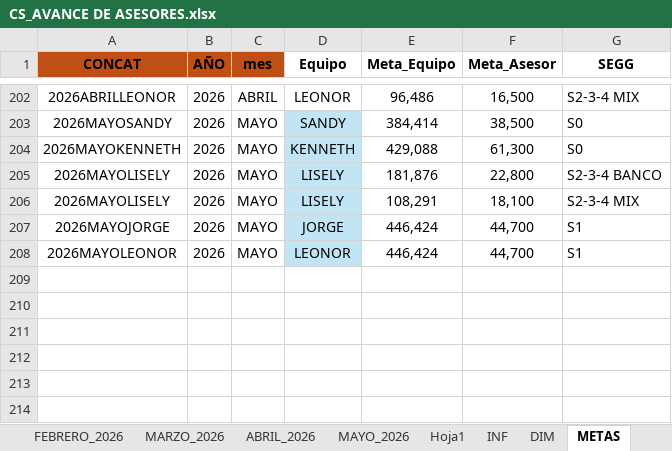
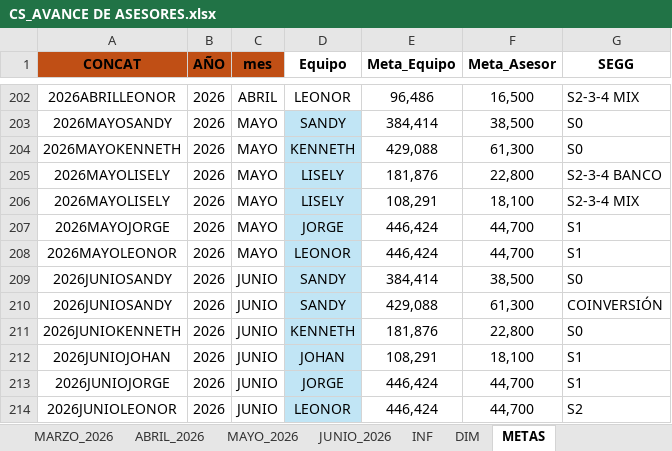
Before and after one commit to jvasquez98/Ranking, an Excel workbook: CS_AVANCE DE ASESORES.xlsx, sheet METAS, drawn as a sheet; only a part is shown, gaps mark what is left out; values as stored, in another font and other column widths than the file's, no borders; table styles not drawn; the diff names each change by its address in the sheet, - before the commit and + after, or states it on an @@ line.

```diff
--- a/CS_AVANCE DE ASESORES.xlsx (sheet METAS)
+++ b/CS_AVANCE DE ASESORES.xlsx (sheet METAS)
-sheet tab: Hoja1
+sheet tab: JUNIO_2026
+row 209: 2026JUNIOSANDY | 2026 | JUNIO | SANDY | 384,414 | 38,500 | S0
+row 210: 2026JUNIOSANDY | 2026 | JUNIO | SANDY | 429,088 | 61,300 | COINVERSIÓN
+row 211: 2026JUNIOKENNETH | 2026 | JUNIO | KENNETH | 181,876 | 22,800 | S0
+row 212: 2026JUNIOJOHAN | 2026 | JUNIO | JOHAN | 108,291 | 18,100 | S1
+row 213: 2026JUNIOJORGE | 2026 | JUNIO | JORGE | 446,424 | 44,700 | S1
+row 214: 2026JUNIOLEONOR | 2026 | JUNIO | LEONOR | 446,424 | 44,700 | S2
```
Also changed, not shown: sheet DIM, formulas that keep their value, 2 other files.
